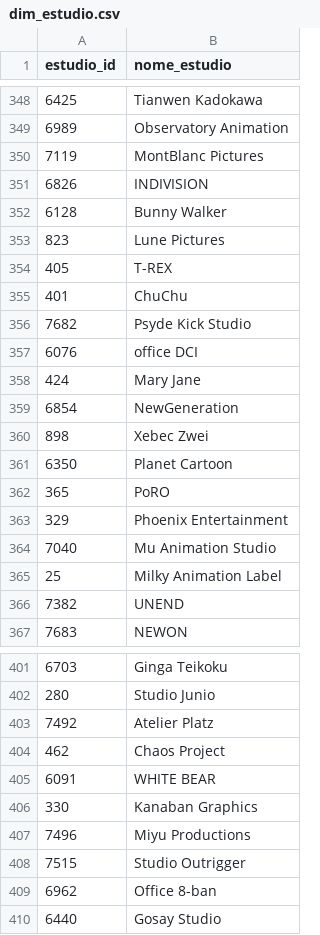
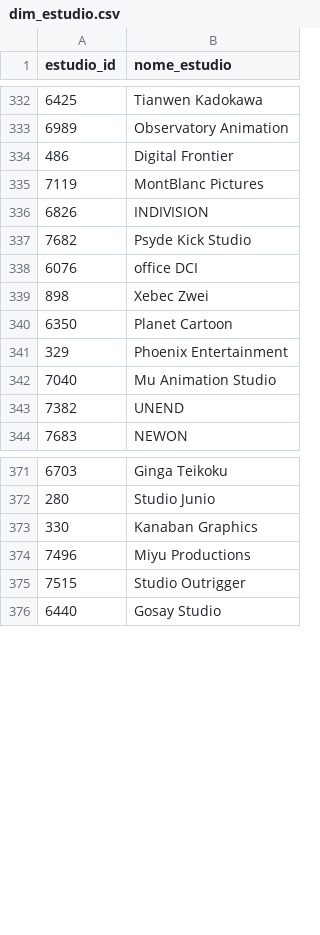
Before and after one commit to yasmim-amorim/projeto-anime-analytics, a CSV file: data/processed/dim_estudio.csv, drawn as a sheet; only a part is shown, gaps mark what is left out; the diff covers the shown part only.

```diff
--- a/data/processed/dim_estudio.csv
+++ b/data/processed/dim_estudio.csv
@@ -349,18 +333,11 @@ estudio_id,nome_estudio
 6989,Observatory Animation
+486,Digital Frontier
 7119,MontBlanc Pictures
 6826,INDIVISION
-6128,Bunny Walker
-823,Lune Pictures
-405,T-REX
-401,ChuChu
 7682,Psyde Kick Studio
 6076,office DCI
-424,Mary Jane
-6854,NewGeneration
 898,Xebec Zwei
 6350,Planet Cartoon
-365,PoRO
 329,Phoenix Entertainment
 7040,Mu Animation Studio
-25,Milky Animation Label
 7382,UNEND
@@ -402,5 +372,2 @@ estudio_id,nome_estudio
 280,Studio Junio
-7492,Atelier Platz
-462,Chaos Project
-6091,WHITE BEAR
 330,Kanaban Graphics
@@ -408,3 +375,2 @@ estudio_id,nome_estudio
 7515,Studio Outrigger
-6962,Office 8-ban
 6440,Gosay Studio
```
Also changed, not shown: 22 removed rows and 34 moved rows elsewhere in this file, data/processed/dim_genero.csv, 9 other files.
